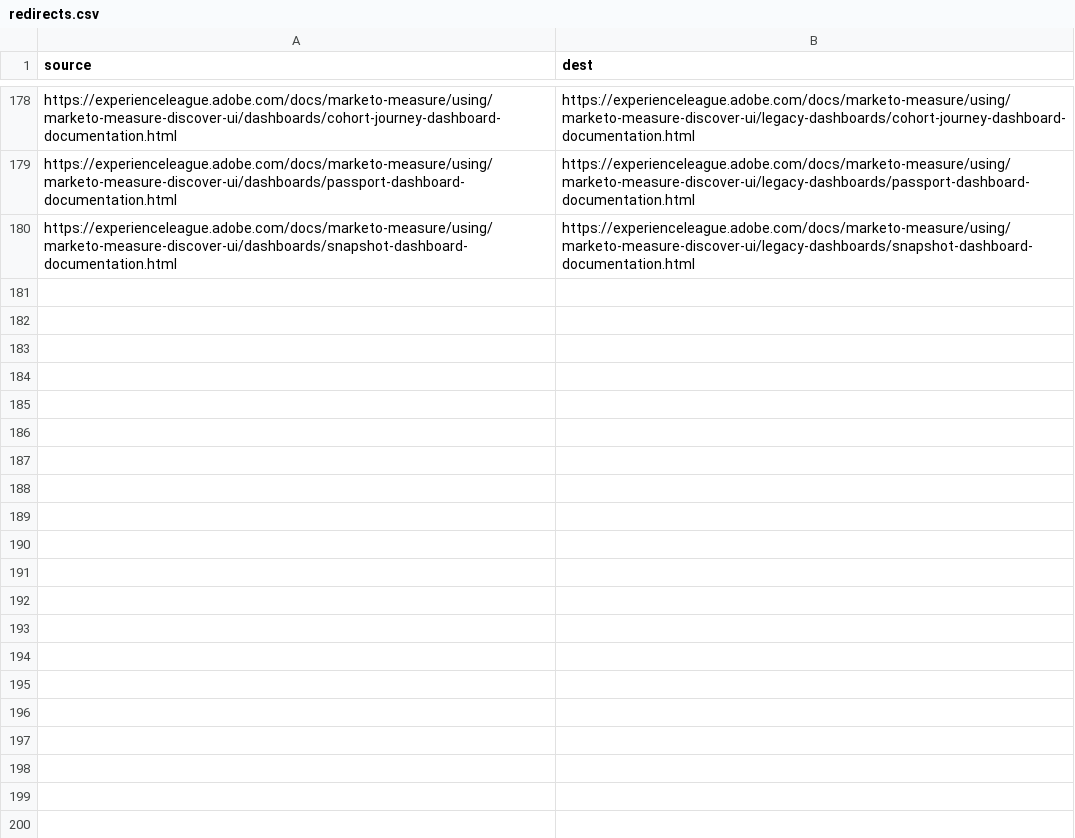
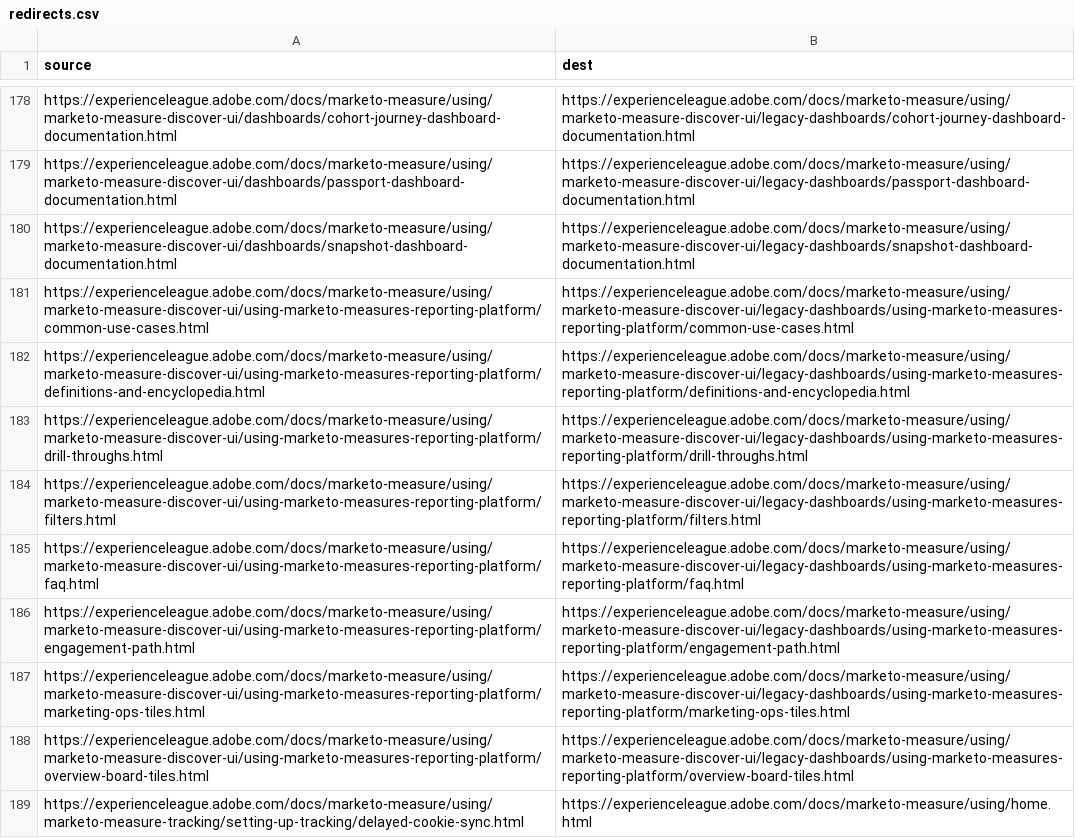
Before and after one commit to AdobeDocs/marketo-measure.ja-JP, a CSV file: redirects.csv, drawn as a sheet; only a part is shown, gaps mark what is left out.

Commit message:
Sync non localizable files for core commit 5827a2844ad7fce8a3d8492733cd8c74d9769a0c

```diff
--- a/redirects.csv
+++ b/redirects.csv
@@ -180 +180,10 @@ https://experienceleague.adobe.com/docs/marketo-measure/using/marketo-measure-di
 https://experienceleague.adobe.com/docs/marketo-measure/using/marketo-measure-discover-ui/dashboards/snapshot-dashboard-documentation.html,https://experienceleague.adobe.com/docs/marketo-measure/using/marketo-measure-discover-ui/legacy-dashboards/snapshot-dashboard-documentation.html
+https://experienceleague.adobe.com/docs/marketo-measure/using/marketo-measure-discover-ui/using-marketo-measures-reporting-platform/common-use-cases.html,https://experienceleague.adobe.com/docs/marketo-measure/using/marketo-measure-discover-ui/legacy-dashboards/using-marketo-measures-reporting-platform/common-use-cases.html
+https://experienceleague.adobe.com/docs/marketo-measure/using/marketo-measure-discover-ui/using-marketo-measures-reporting-platform/definitions-and-encyclopedia.html,https://experienceleague.adobe.com/docs/marketo-measure/using/marketo-measure-discover-ui/legacy-dashboards/using-marketo-measures-reporting-platform/definitions-and-encyclopedia.html
+https://experienceleague.adobe.com/docs/marketo-measure/using/marketo-measure-discover-ui/using-marketo-measures-reporting-platform/drill-throughs.html,https://experienceleague.adobe.com/docs/marketo-measure/using/marketo-measure-discover-ui/legacy-dashboards/using-marketo-measures-reporting-platform/drill-throughs.html
+https://experienceleague.adobe.com/docs/marketo-measure/using/marketo-measure-discover-ui/using-marketo-measures-reporting-platform/filters.html,https://experienceleague.adobe.com/docs/marketo-measure/using/marketo-measure-discover-ui/legacy-dashboards/using-marketo-measures-reporting-platform/filters.html
+https://experienceleague.adobe.com/docs/marketo-measure/using/marketo-measure-discover-ui/using-marketo-measures-reporting-platform/faq.html,https://experienceleague.adobe.com/docs/marketo-measure/using/marketo-measure-discover-ui/legacy-dashboards/using-marketo-measures-reporting-platform/faq.html
+https://experienceleague.adobe.com/docs/marketo-measure/using/marketo-measure-discover-ui/using-marketo-measures-reporting-platform/engagement-path.html,https://experienceleague.adobe.com/docs/marketo-measure/using/marketo-measure-discover-ui/legacy-dashboards/using-marketo-measures-reporting-platform/engagement-path.html
+https://experienceleague.adobe.com/docs/marketo-measure/using/marketo-measure-discover-ui/using-marketo-measures-reporting-platform/marketing-ops-tiles.html,https://experienceleague.adobe.com/docs/marketo-measure/using/marketo-measure-discover-ui/legacy-dashboards/using-marketo-measures-reporting-platform/marketing-ops-tiles.html
+https://experienceleague.adobe.com/docs/marketo-measure/using/marketo-measure-discover-ui/using-marketo-measures-reporting-platform/overview-board-tiles.html,https://experienceleague.adobe.com/docs/marketo-measure/using/marketo-measure-discover-ui/legacy-dashboards/using-marketo-measures-reporting-platform/overview-board-tiles.html
+https://experienceleague.adobe.com/docs/marketo-measure/using/marketo-measure-tracking/setting-up-tracking/delayed-cookie-sync.html,https://experienceleague.adobe.com/docs/marketo-measure/using/home.html
```
